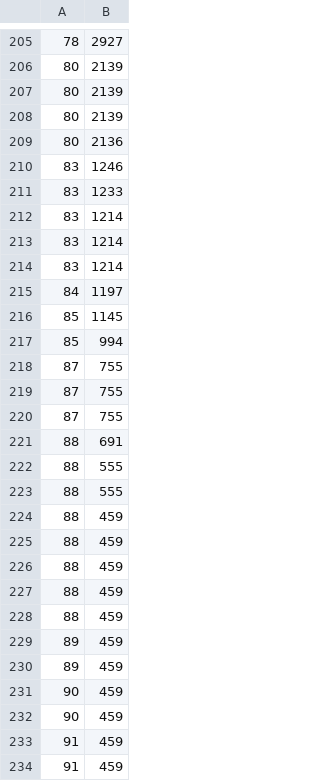
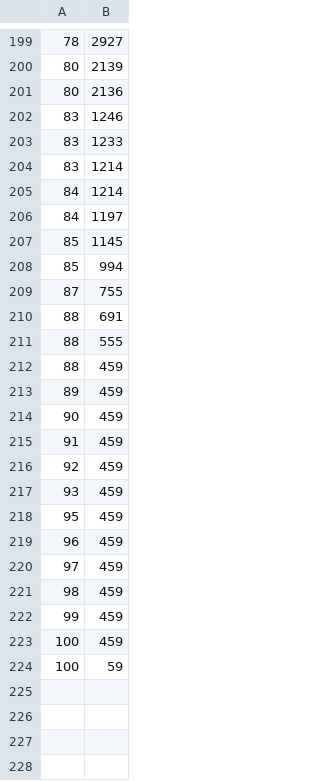
Before and after one commit to krepe-suZette/gfl-event-ranking, a CSV file: data/kr_deepdive/raw/2018-11-18.csv, drawn as a sheet; only a part is shown, gaps mark what is left out; the shorter side is filled out with more unchanged rows; the diff covers the shown part only.

Commit message:
Update images and datas

```diff
--- a/data/kr_deepdive/raw/2018-11-18.csv
+++ b/data/kr_deepdive/raw/2018-11-18.csv
@@ -206,4 +200,2 @@
 80,2139
-80,2139
-80,2139
 80,2136
@@ -212,4 +204,3 @@
 83,1214
-83,1214
-83,1214
+84,1214
 84,1197
@@ -218,17 +209,7 @@
 87,755
-87,755
-87,755
 88,691
 88,555
-88,555
-88,459
-88,459
-88,459
-88,459
 88,459
 89,459
-89,459
-90,459
 90,459
 91,459
-91,459
```
Also changed, not shown: 4 added rows, 30 removed rows and 1 edited cell elsewhere in this file, data/kr_deepdive/interpolate/2018-11-18.csv, data/kr_deepdive/raw/2018-11-17.csv, 18 other files.
